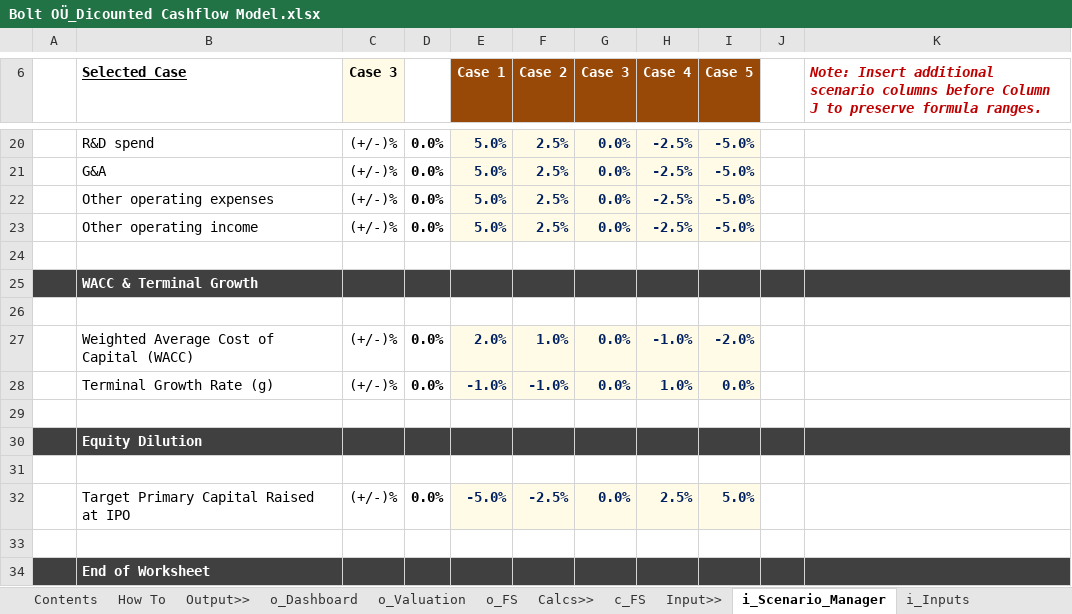
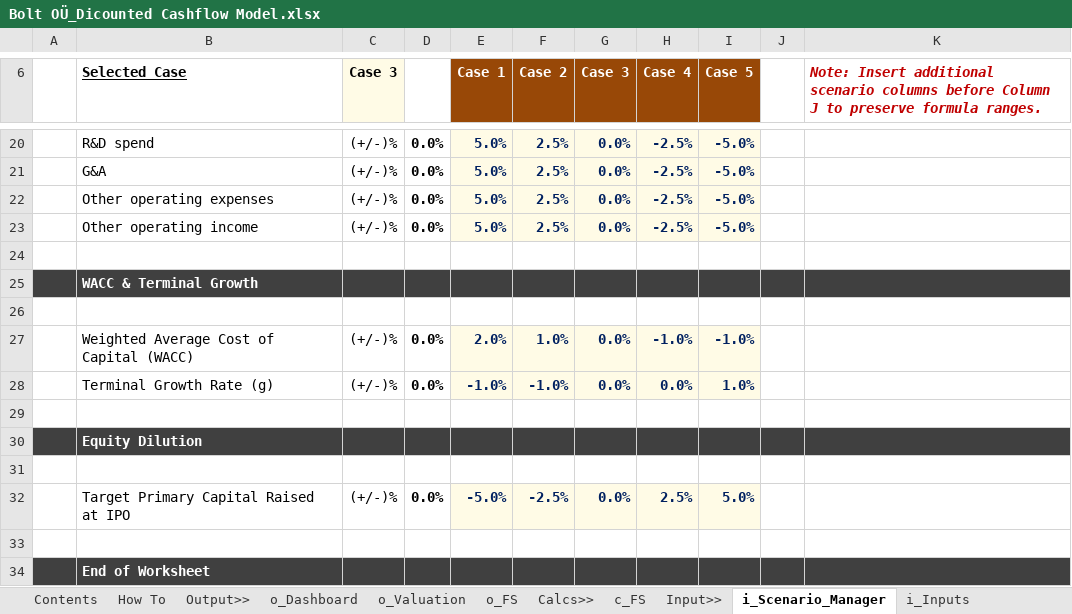
Before and after one commit to sara-msaleem/portfolio, an Excel workbook: models/Bolt OÜ_Dicounted Cashflow Model.xlsx, sheet i_Scenario_Manager, drawn as a sheet; only a part is shown, gaps mark what is left out; values as stored, in another font and other column widths than the file's, no borders; charts and pictures not drawn; the diff names each change by its address in the sheet, - before the commit and + after, or states it on an @@ line.

Commit message:
Add files via upload

```diff
--- a/models/Bolt OÜ_Dicounted Cashflow Model.xlsx (sheet i_Scenario_Manager)
+++ b/models/Bolt OÜ_Dicounted Cashflow Model.xlsx (sheet i_Scenario_Manager)
-I27 (Case 5): -2.0%
+I27 (Case 5): -1.0%
-H28 (Case 4): 1.0%
+H28 (Case 4): 0.0%
-I28 (Case 5): 0.0%
+I28 (Case 5): 1.0%
```
